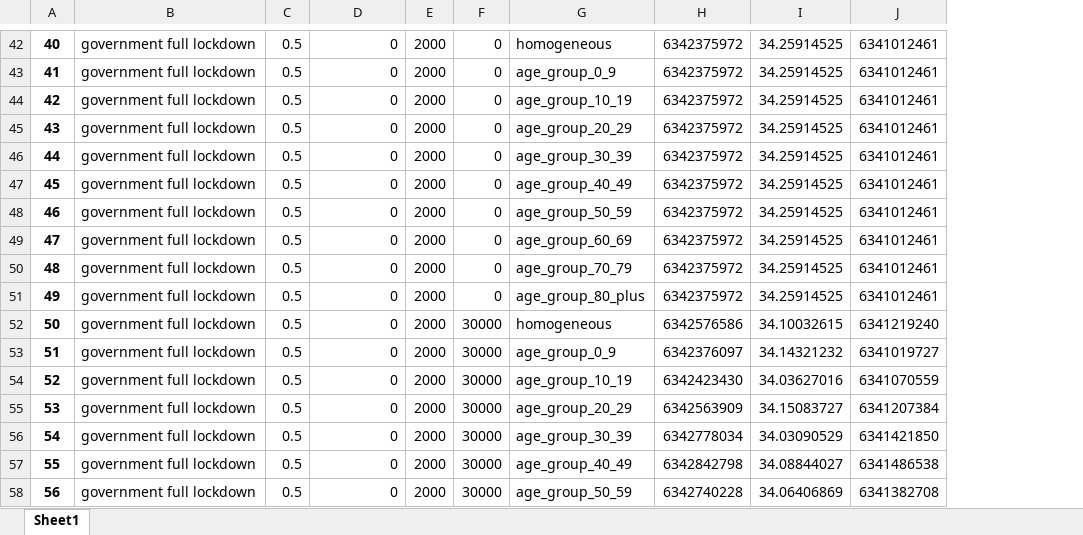
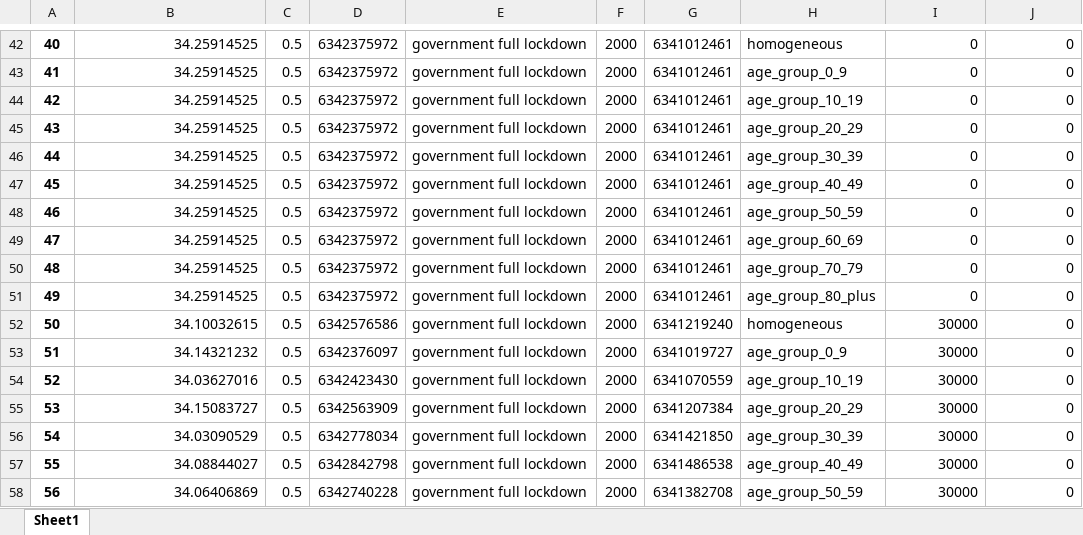
Before and after one commit to serarca/covid-optimization, an Excel workbook: benchmarks/simulations-30.0-days.xlsx, sheet Sheet1, drawn as a sheet; only a part is shown, gaps mark what is left out; values as stored, in another font and other column widths than the file's, no borders; removed rows and columns are numbered as before the commit, all else as after; the diff covers the shown part only; the diff names each change by its address in the sheet, - before the commit and + after, or states it on an @@ line.

```diff
--- a/benchmarks/simulations-30.0-days.xlsx (sheet Sheet1)
+++ b/benchmarks/simulations-30.0-days.xlsx (sheet Sheet1)
+column E, rows 42-58: all government full lockdown
-column F, rows 42-58: 0 | 0 | 0 | 0 | 0 | 0 | 0 | 0 | 0 | 0 | 30000 | 30000 | 30000 | 30000 | 30000 | 30000 | 30000
+column G, rows 42-58: 6341012461 | 6341012461 | 6341012461 | 6341012461 | 6341012461 | 6341012461 | 6341012461 | 6341012461 | 6341012461 | 6341012461 | 6341219240 | 6341019727 | 6341070559 | 6341207384 | 6341421850 | 6341486538 | 6341382708
-column H, rows 42-58: 6342375972 | 6342375972 | 6342375972 | 6342375972 | 6342375972 | 6342375972 | 6342375972 | 6342375972 | 6342375972 | 6342375972 | 6342576586 | 6342376097 | 6342423430 | 6342563909 | 6342778034 | 6342842798 | 6342740228
-B42:B51: government full lockdown
+B42:B51: 34.25914525
-D42:D51: 0
+D42:D51: 6342375972
-I42:I51: 34.25914525
+I42:I51: 0
-J42:J51: 6341012461
+J42:J51: 0
-B52: government full lockdown
+B52: 34.10032615
-D52: 0
+D52: 6342576586
-I52: 34.10032615
+I52: 30000
-J52: 6341219240
+J52: 0
-B53: government full lockdown
+B53: 34.14321232
-D53: 0
+D53: 6342376097
-I53: 34.14321232
+I53: 30000
-J53: 6341019727
+J53: 0
-B54: government full lockdown
+B54: 34.03627016
-D54: 0
+D54: 6342423430
-I54: 34.03627016
+I54: 30000
-J54: 6341070559
+J54: 0
-B55: government full lockdown
+B55: 34.15083727
-D55: 0
+D55: 6342563909
-I55: 34.15083727
+I55: 30000
-J55: 6341207384
+J55: 0
-B56: government full lockdown
+B56: 34.03090529
-D56: 0
+D56: 6342778034
-I56: 34.03090529
+I56: 30000
-J56: 6341421850
+J56: 0
-B57: government full lockdown
+B57: 34.08844027
-D57: 0
+D57: 6342842798
-I57: 34.08844027
+I57: 30000
-J57: 6341486538
+J57: 0
-B58: government full lockdown
+B58: 34.06406869
-D58: 0
+D58: 6342740228
-I58: 34.06406869
+I58: 30000
-J58: 6341382708
+J58: 0
```
Also changed, not shown: 1 added row, 1 removed row and 572 edited cells elsewhere in this sheet, linearization_heuristic_dyn_models/linearization_heuristic_results_30_days.xlsx, 31 other files.
